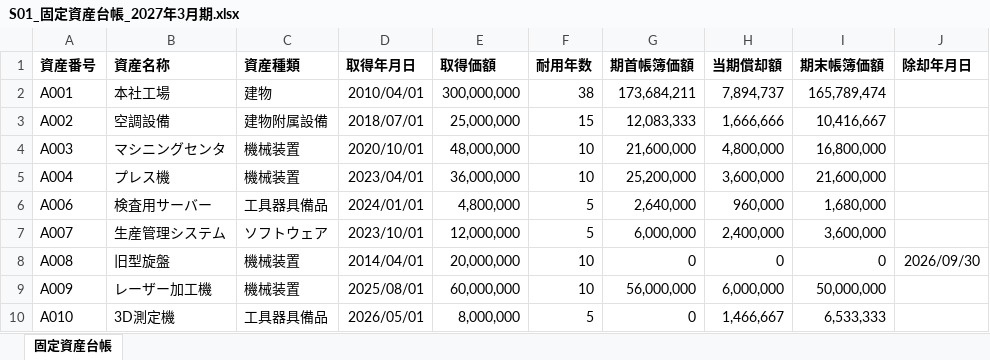
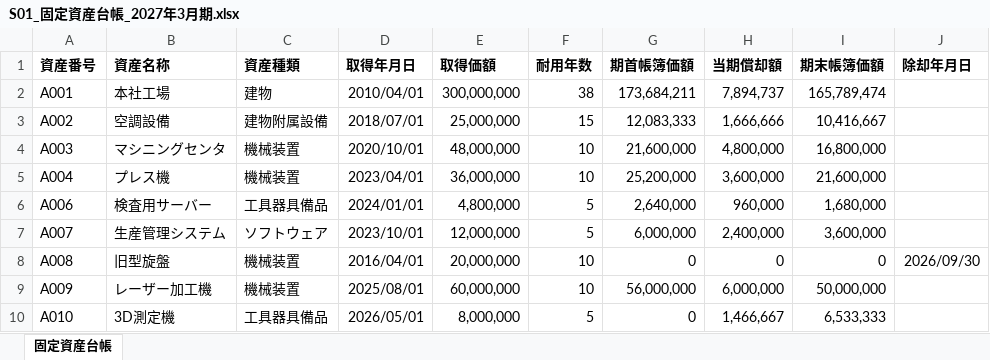
Before and after one commit to btshibuya/ifrs-aje-app, an Excel workbook: public/samples/S01_固定資産台帳_2027年3月期.xlsx, sheet 固定資産台帳, drawn as a sheet; values as stored, in another font and other column widths than the file's, no borders; the diff names each change by its address in the sheet, - before the commit and + after, or states it on an @@ line.

```diff
--- a/public/samples/S01_固定資産台帳_2027年3月期.xlsx (sheet 固定資産台帳)
+++ b/public/samples/S01_固定資産台帳_2027年3月期.xlsx (sheet 固定資産台帳)
-D8 (取得年月日): 2014/04/01
+D8 (取得年月日): 2016/04/01
```
Also changed, not shown: public/samples/S01_固定資産台帳_2026年3月期.xlsx, 1 other file.
